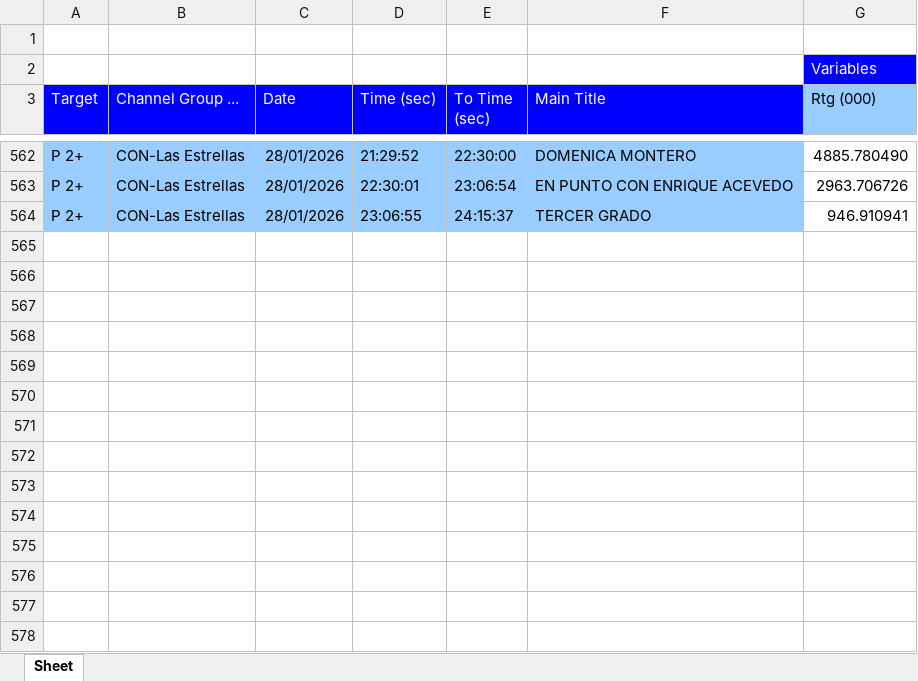
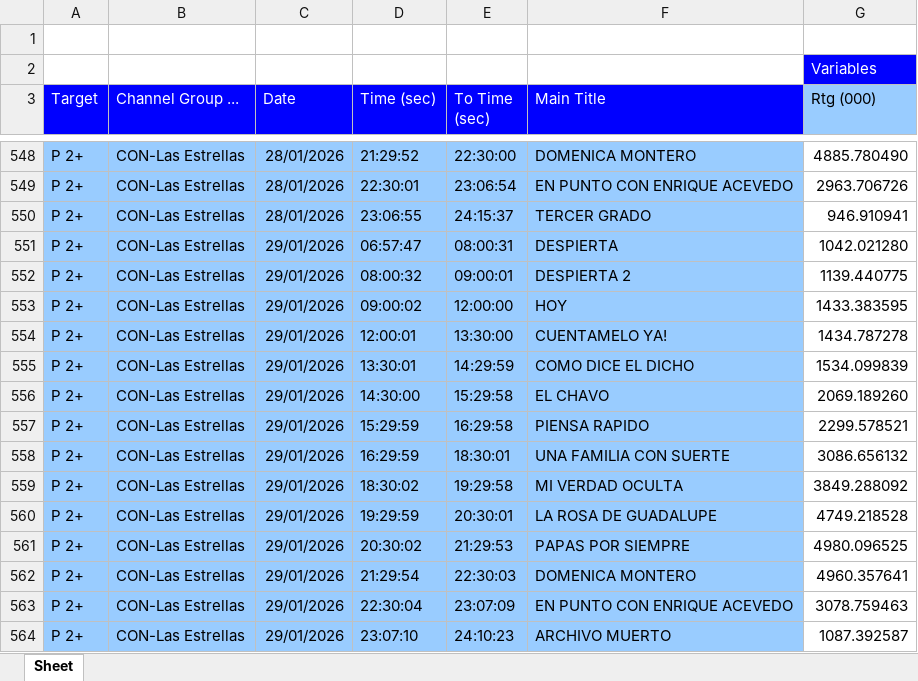
Before and after one commit to moonkey1995/Seguimiento-LE, an Excel workbook: Programmes Seguimiento LE_2.xlsx, sheet Sheet, drawn as a sheet; only a part is shown, gaps mark what is left out; values as stored, in another font and other column widths than the file's, no borders; the diff covers the shown part only; the diff names each change by its address in the sheet, - before the commit and + after, or states it on an @@ line.

```diff
--- a/Programmes Seguimiento LE_2.xlsx (sheet Sheet)
+++ b/Programmes Seguimiento LE_2.xlsx (sheet Sheet)
+row 551: P 2+ | CON-Las Estrellas | 29/01/2026 | 06:57:47 | 08:00:31 | DESPIERTA | 1042.021280
+row 552: P 2+ | CON-Las Estrellas | 29/01/2026 | 08:00:32 | 09:00:01 | DESPIERTA 2 | 1139.440775
+row 553: P 2+ | CON-Las Estrellas | 29/01/2026 | 09:00:02 | 12:00:00 | HOY | 1433.383595
+row 554: P 2+ | CON-Las Estrellas | 29/01/2026 | 12:00:01 | 13:30:00 | CUENTAMELO YA! | 1434.787278
+row 555: P 2+ | CON-Las Estrellas | 29/01/2026 | 13:30:01 | 14:29:59 | COMO DICE EL DICHO | 1534.099839
+row 556: P 2+ | CON-Las Estrellas | 29/01/2026 | 14:30:00 | 15:29:58 | EL CHAVO | 2069.189260
+row 557: P 2+ | CON-Las Estrellas | 29/01/2026 | 15:29:59 | 16:29:58 | PIENSA RAPIDO | 2299.578521
+row 558: P 2+ | CON-Las Estrellas | 29/01/2026 | 16:29:59 | 18:30:01 | UNA FAMILIA CON SUERTE | 3086.656132
+row 559: P 2+ | CON-Las Estrellas | 29/01/2026 | 18:30:02 | 19:29:58 | MI VERDAD OCULTA | 3849.288092
+row 560: P 2+ | CON-Las Estrellas | 29/01/2026 | 19:29:59 | 20:30:01 | LA ROSA DE GUADALUPE | 4749.218528
+row 561: P 2+ | CON-Las Estrellas | 29/01/2026 | 20:30:02 | 21:29:53 | PAPAS POR SIEMPRE | 4980.096525
+row 562: P 2+ | CON-Las Estrellas | 29/01/2026 | 21:29:54 | 22:30:03 | DOMENICA MONTERO | 4960.357641
+row 563: P 2+ | CON-Las Estrellas | 29/01/2026 | 22:30:04 | 23:07:09 | EN PUNTO CON ENRIQUE ACEVEDO | 3078.759463
+row 564: P 2+ | CON-Las Estrellas | 29/01/2026 | 23:07:10 | 24:10:23 | ARCHIVO MUERTO | 1087.392587
```
Also changed, not shown: 14 removed rows elsewhere in this sheet, 1 other file.
